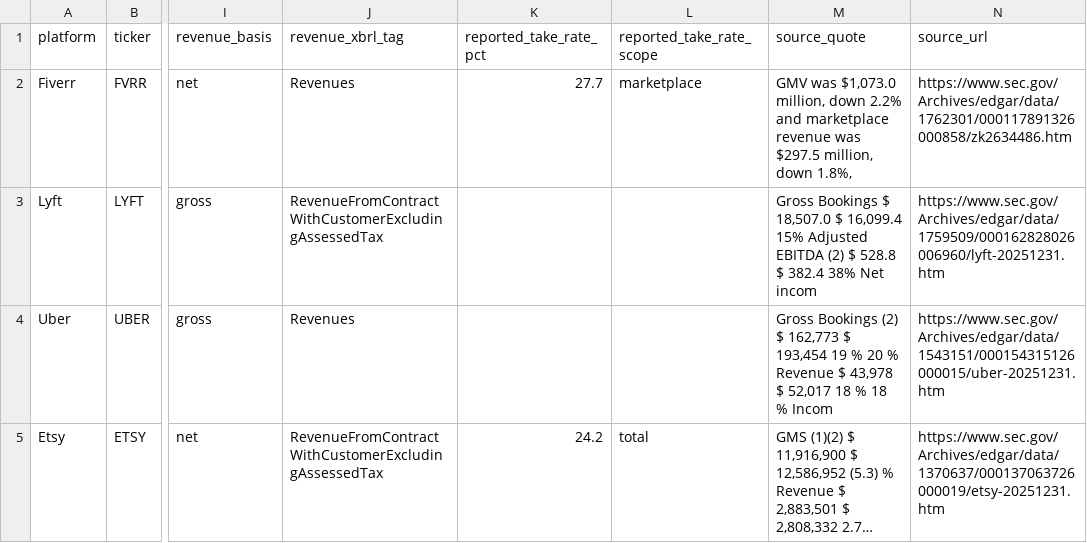
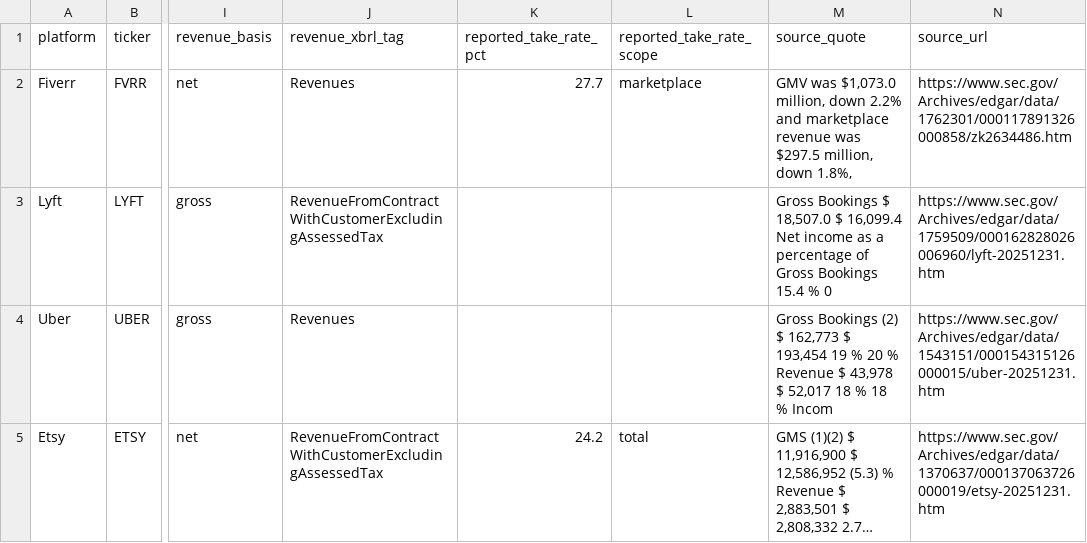
Before and after one commit to Sujit-karki/sujit-blog, a CSV file: research/data/platform-take.csv, drawn as a sheet; only a part is shown, gaps mark what is left out; long unchanged cells end in …; the diff names each change by its address in the sheet, - before the commit and + after, or states it on an @@ line.

Commit message:
Select the fiscal-year column by its header, not by counting cells
platform_take.py could only ever compute the year it was last edited for.
Each gross-volume regex hardcoded an ordinal into the row -- "Columns run
2024, 2025 -- the current year is the SECOND figure" for Airbnb, the LAST
of three for DoorDash -- which is correct for exactly one filing and
silently wrong for every other. The methodology section already names the
cost: reading the oldest column against the newest revenue understates
DoorDash by seven points and overstates Airbnb by one and a half. Nothing
in the script could catch that, because an ordinal cannot be checked
against anything.

Rows are now matched by label alone, their columns aligned positionally
against the fiscal years in the table header, and the year being computed
selects its column by that header. Column order stops mattering: Uber's
table runs 2024 then 2025, Etsy's runs 2025 then 2024, and neither needs
to say so.

The same declare-then-verify discipline the file already used for unit
scale now covers columns. drop_columns names the cells that are not
fiscal years, and the count must reconcile with the header or the run
stops. That check earned itself immediately -- eBay's GMV row is
as-reported, FX effect, the same year restated FX-neutral, then the prior
year, four cells for two years. Declaring only the FX column left three
against two and the run refused, rather than publishing an FX-neutral
figure labelled 2025.

reported_take_rates is keyed by year, because the published figures being
checked against are year-specific; asserting 2025's 13.94% against a 2024
computation would have been a check that proves nothing.

Verified: FY2025 reproduces every figure in the committed dataset
unchanged -- only Lyft's 90-character provenance excerpt moves, to a
different occurrence of the same row with the same values. FY2024 now
runs, and eBay computes 13.77% against the 13.77% eBay prints beside the
13.94% in that same row. That second year is wired in as a permanent
gate and confirmed to fire when fed a wrong value.

Fiverr stays a prose match; its GMV is a sentence, not a table, so there
is no header to align to and moving it to another year needs the pattern
rewritten. The run says so instead of returning the wrong year quietly.

```diff
--- a/research/data/platform-take.csv
+++ b/research/data/platform-take.csv
-M3 (source_quote): …$ 16,099.4 15% Adjusted EBITDA (2) $ 528.8 $ 382.4 38% Net incom
+M3 (source_quote): …$ 16,099.4 Net income as a percentage of Gross Bookings 15.4 % 0
```
Also changed, not shown: 2 other files.
